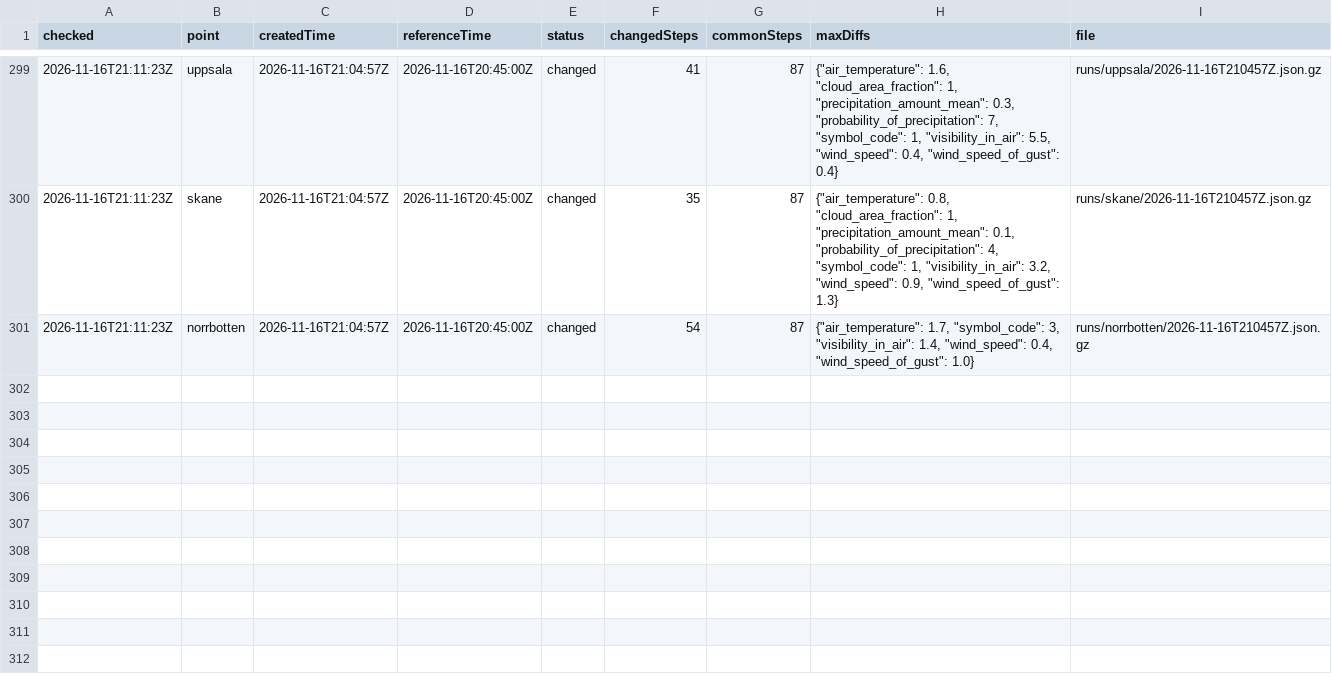
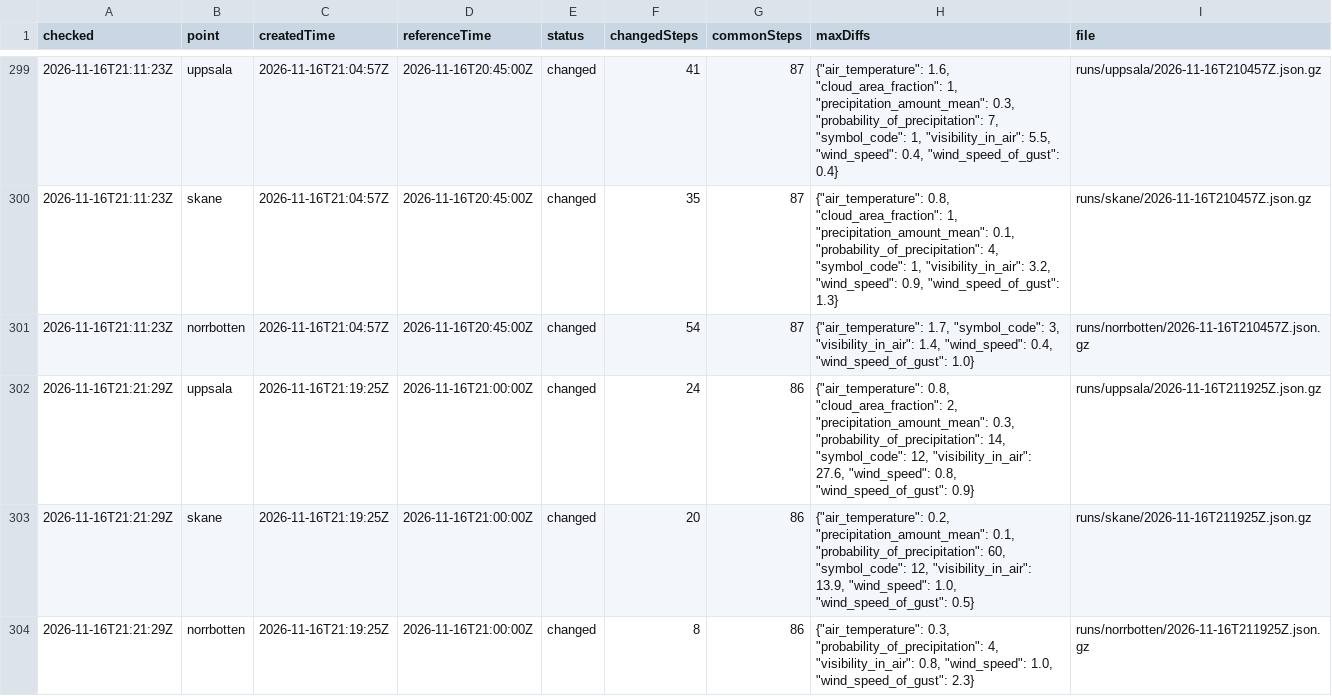
Before and after one commit to gu-t/smhi-runlog, a CSV file: runs.csv, drawn as a sheet; only a part is shown, gaps mark what is left out; the diff names each change by its address in the sheet, - before the commit and + after, or states it on an @@ line.

```diff
--- a/runs.csv
+++ b/runs.csv
+row 302: 2026-11-16T21:21:29Z | uppsala | 2026-11-16T21:19:25Z | 2026-11-16T21:00:00Z | changed | 24 | 86 | {"air_temperature": 0.8, "cloud_area_fraction": 2, "precipitation_amount_mean": 0.3, "probability_of_precipitation": 14, "symbol_code": 12, "visibility_in_air": 27.6, "wind_speed": 0.8, "wind_speed_of_gust": 0.9} | runs/uppsala/2026-11-16T211925Z.json.gz
+row 303: 2026-11-16T21:21:29Z | skane | 2026-11-16T21:19:25Z | 2026-11-16T21:00:00Z | changed | 20 | 86 | {"air_temperature": 0.2, "precipitation_amount_mean": 0.1, "probability_of_precipitation": 60, "symbol_code": 12, "visibility_in_air": 13.9, "wind_speed": 1.0, "wind_speed_of_gust": 0.5} | runs/skane/2026-11-16T211925Z.json.gz
+row 304: 2026-11-16T21:21:29Z | norrbotten | 2026-11-16T21:19:25Z | 2026-11-16T21:00:00Z | changed | 8 | 86 | {"air_temperature": 0.3, "probability_of_precipitation": 4, "visibility_in_air": 0.8, "wind_speed": 1.0, "wind_speed_of_gust": 2.3} | runs/norrbotten/2026-11-16T211925Z.json.gz
```
Also changed, not shown: checks.csv, 4 other files.
